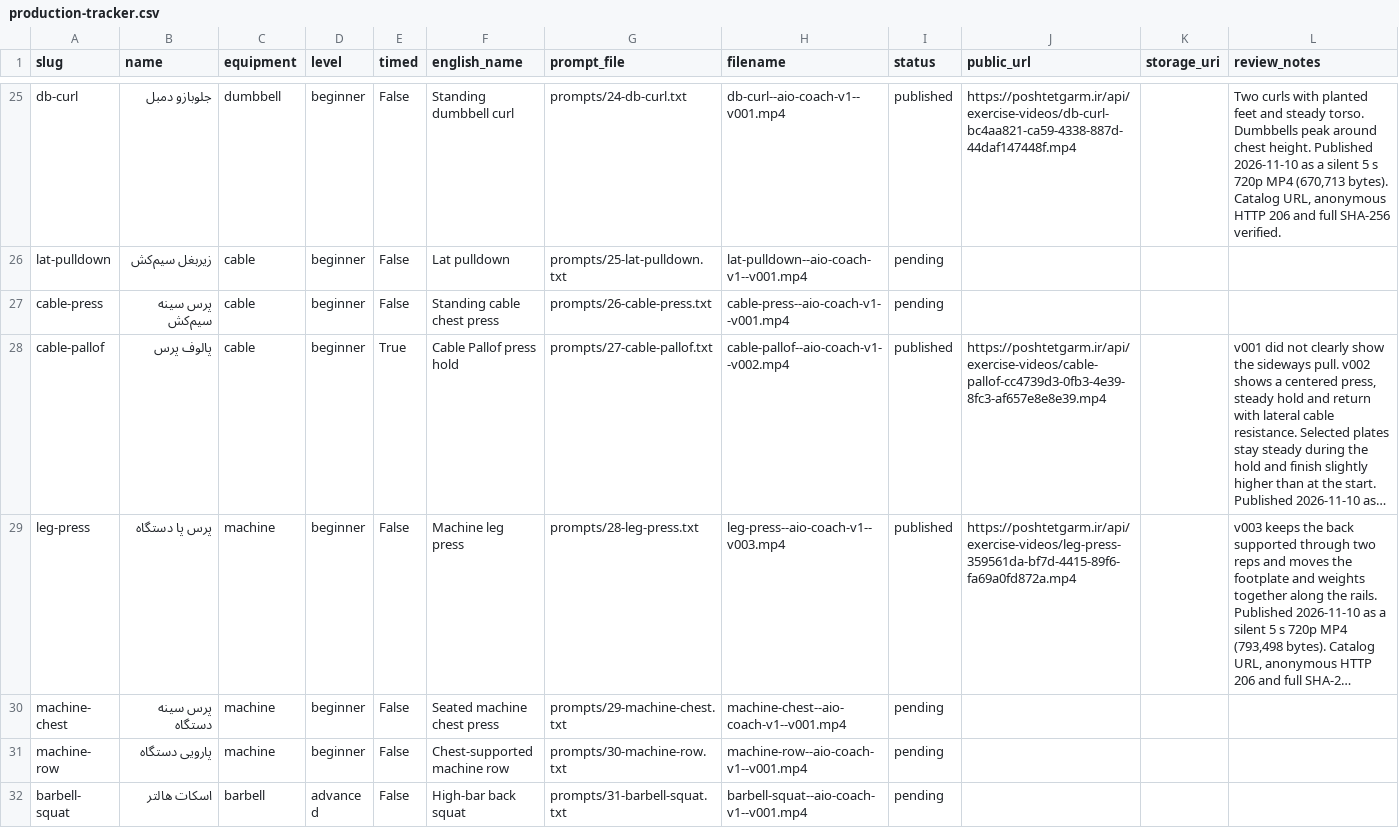
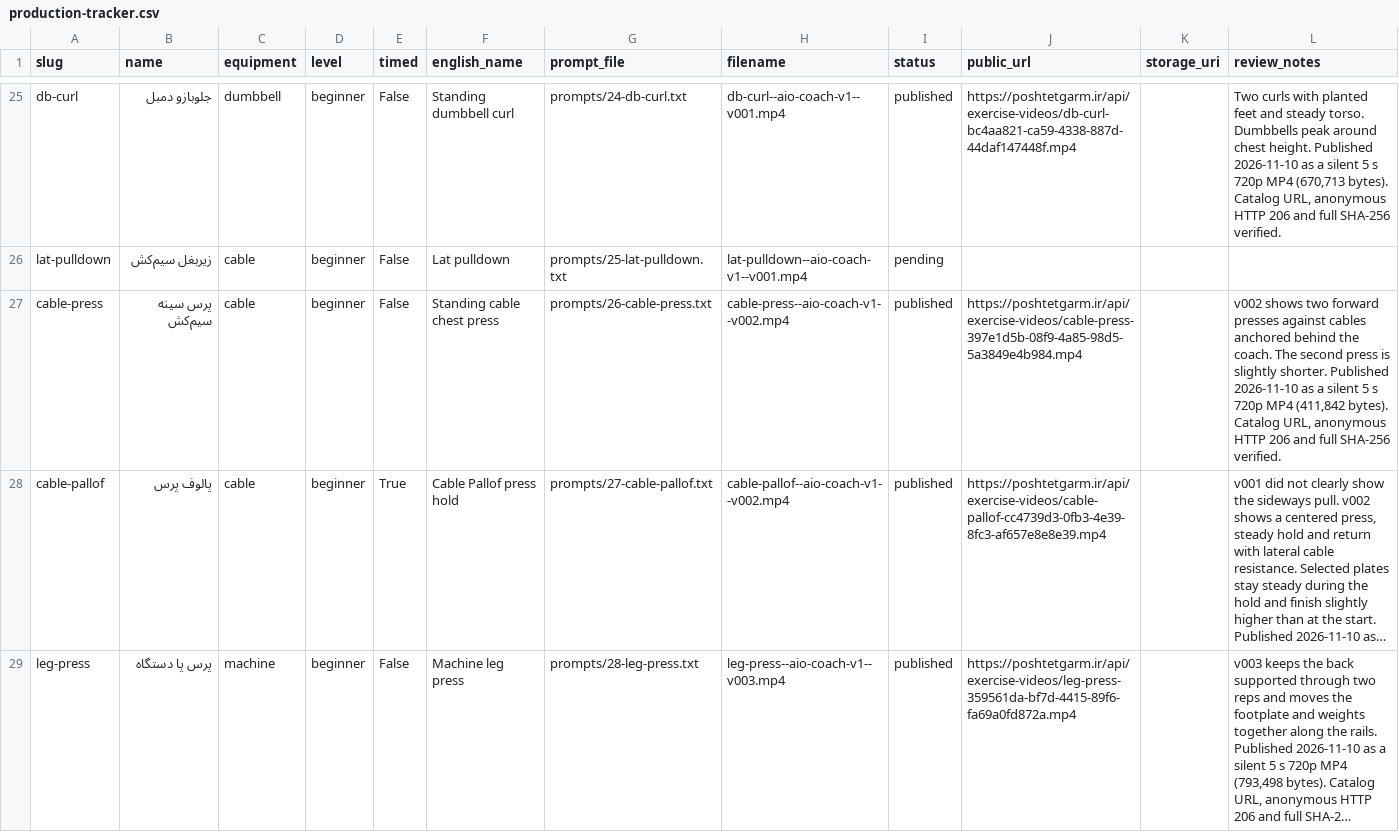
Before and after one commit to mojtabanpe/all_in_one, a CSV file: docs/exercise-video-kit/production-tracker.csv, drawn as a sheet; only a part is shown, gaps mark what is left out; the shorter side is filled out with more unchanged rows; long unchanged cells end in …; the diff names each change by its address in the sheet, - before the commit and + after, or states it on an @@ line.

Commit message:
docs(health): record published cable chest press

```diff
--- a/docs/exercise-video-kit/production-tracker.csv
+++ b/docs/exercise-video-kit/production-tracker.csv
-H27 (filename): cable-press--aio-coach-v1--v001.mp4
+H27 (filename): cable-press--aio-coach-v1--v002.mp4
-I27 (status): pending
+I27 (status): published
-J27 (public_url): (empty)
+J27 (public_url): https://poshtetgarm.ir/api/exercise-videos/cable-press-397e1d5b-08f9-4a85-98d5-5a3849e4b984.mp4
-L27 (review_notes): (empty)
+L27 (review_notes): v002 shows two forward presses against cables anchored behind the coach. The second press is slightly shorter. Published 2026-11-10 as a silent 5 s 720p MP4 (411,842 bytes). Catalog URL, anonymous HTTP 206 and full SHA-256 verified.
```
Also changed, not shown: 2 other files.
